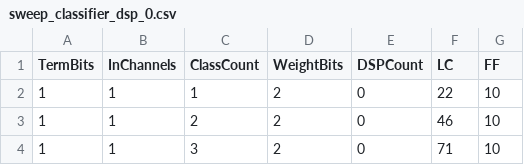
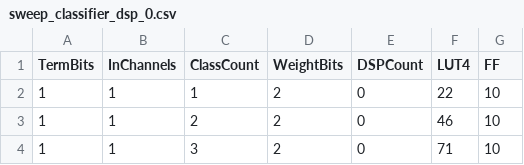
Before and after one commit to Brmanzo/esp-computer-vision, a CSV file: profiling/classifier_layer/profiles/sweep_classifier_dsp_0.csv, drawn as a sheet; only a part is shown.

```diff
--- a/profiling/classifier_layer/profiles/sweep_classifier_dsp_0.csv
+++ b/profiling/classifier_layer/profiles/sweep_classifier_dsp_0.csv
@@ -1,2 +1,2 @@
-TermBits,InChannels,ClassCount,WeightBits,DSPCount,LC,FF
+TermBits,InChannels,ClassCount,WeightBits,DSPCount,LUT4,FF
 1,1,1,2,0,22,10
```
Also changed, not shown: profiling/classifier_layer/profiles/classifier_coeffs.csv, profiling/classifier_layer/profiles/sweep_classifier_dsp_1_8.csv, 27 other files.
